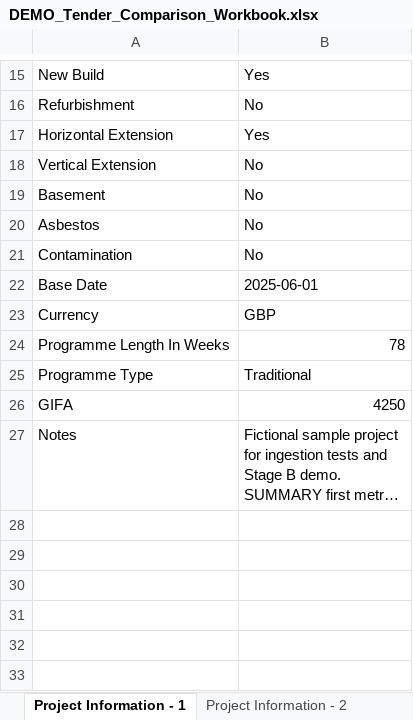
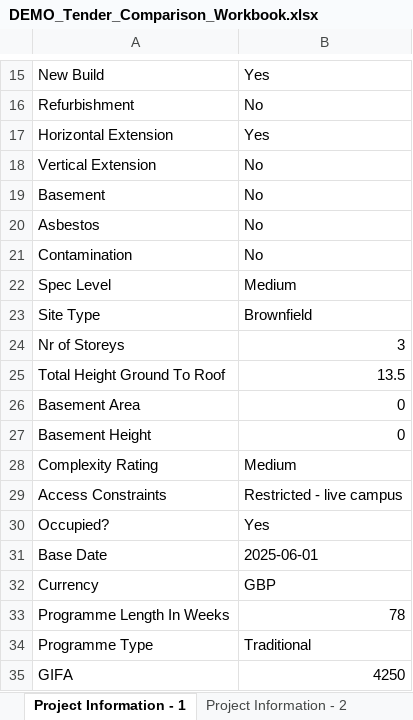
Before and after one commit to Costplan-Group/construction-data-benchmarking-pipeline, an Excel workbook: sample_data/DEMO_Tender_Comparison_Workbook.xlsx, sheet Project Information - 1, drawn as a sheet; only a part is shown, gaps mark what is left out; the shorter side is filled out with more unchanged rows; long unchanged cells end in …; values as stored, in another font and other column widths than the file's, no borders; the diff names each change by its address in the sheet, - before the commit and + after, or states it on an @@ line.

Commit message:
Capture project attributes (spec level, site type, storeys, height, basement, complexity, access, occupied) into stg.ProjectInformation and DimProject

```diff
--- a/sample_data/DEMO_Tender_Comparison_Workbook.xlsx (sheet Project Information - 1)
+++ b/sample_data/DEMO_Tender_Comparison_Workbook.xlsx (sheet Project Information - 1)
+row 22: Spec Level | Medium
+row 23: Site Type | Brownfield
+row 24: Nr of Storeys | 3
+row 25: Total Height Ground To Roof | 13.5
+row 26: Basement Area | 0
+row 27: Basement Height | 0
+row 28: Complexity Rating | Medium
+row 29: Access Constraints | Restricted - live campus
+row 30: Occupied? | Yes
```
Also changed, not shown: 11 other files.
